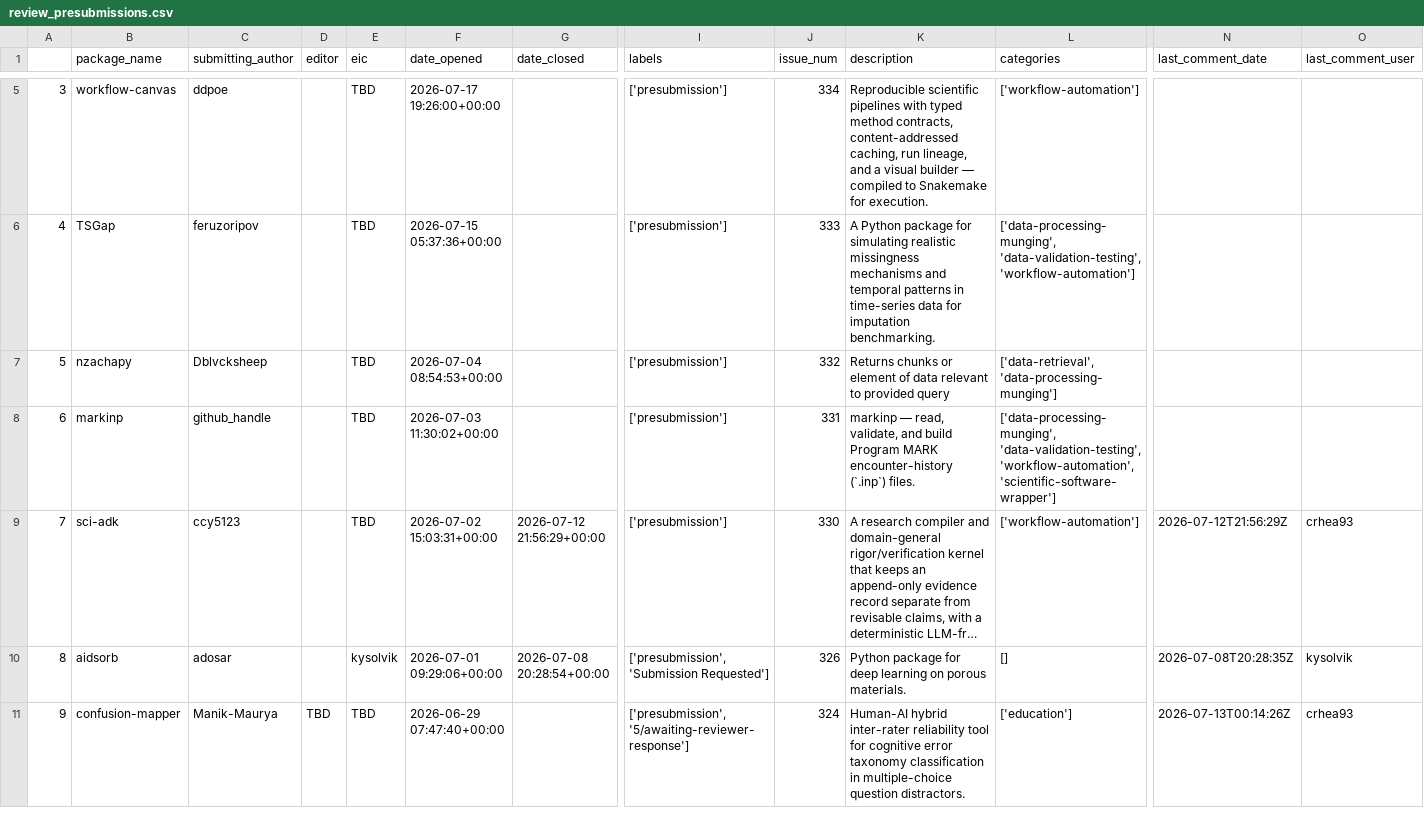
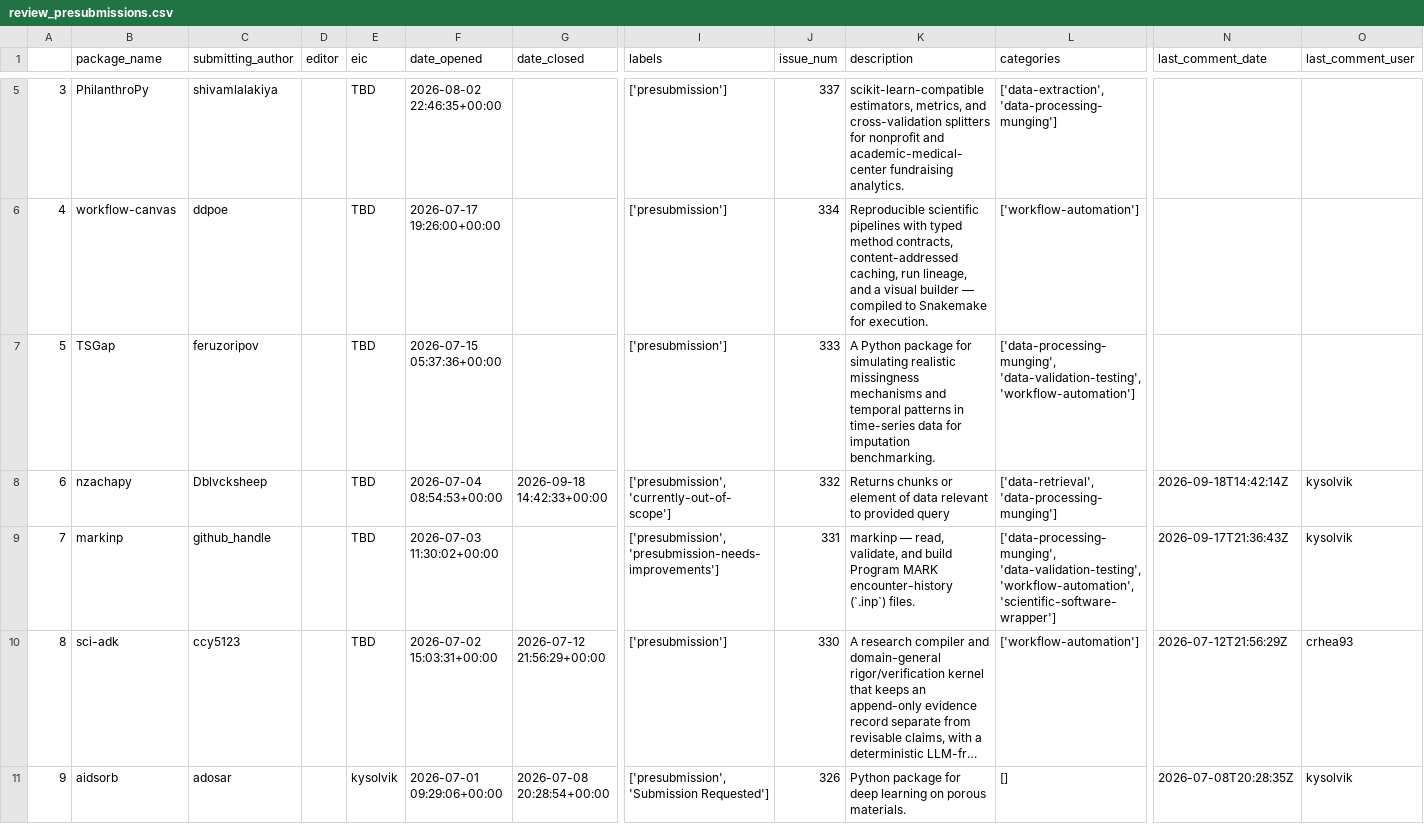
Before and after one commit to pyOpenSci/metrics, a CSV file: data/review_presubmissions.csv, drawn as a sheet; only a part is shown, gaps mark what is left out; long unchanged cells end in …; removed rows and columns are numbered as before the commit, all else as after; rows hold the shown columns only; the diff covers the shown part only; the diff names each change by its address in the sheet, - before the commit and + after, or states it on an @@ line.

```diff
--- a/data/review_presubmissions.csv
+++ b/data/review_presubmissions.csv
-B5 (package_name): workflow-canvas
+B5 (package_name): PhilanthroPy
-C5 (submitting_author): ddpoe
+C5 (submitting_author): shivamlalakiya
-F5 (date_opened): 2026-07-17 19:26:00+00:00
+F5 (date_opened): 2026-08-02 22:46:35+00:00
-J5 (issue_num): 334
+J5 (issue_num): 337
-K5 (description): Reproducible scientific pipelines with typed method contracts, content-addressed caching, run lineage, and a visual builder — compiled to Snakemake for execution.
+K5 (description): scikit-learn-compatible estimators, metrics, and cross-validation splitters for nonprofit and academic-medical-center fundraising analytics.
-L5 (categories): ['workflow-automation']
+L5 (categories): ['data-extraction', 'data-processing-munging']
-B6 (package_name): TSGap
+B6 (package_name): workflow-canvas
-C6 (submitting_author): feruzoripov
+C6 (submitting_author): ddpoe
-F6 (date_opened): 2026-07-15 05:37:36+00:00
+F6 (date_opened): 2026-07-17 19:26:00+00:00
-J6 (issue_num): 333
+J6 (issue_num): 334
-K6 (description): A Python package for simulating realistic missingness mechanisms and temporal patterns in time-series data for imputation benchmarking.
+K6 (description): Reproducible scientific pipelines with typed method contracts, content-addressed caching, run lineage, and a visual builder — compiled to Snakemake for execution.
-L6 (categories): ['data-processing-munging', 'data-validation-testing', 'workflow-automation']
+L6 (categories): ['workflow-automation']
-B7 (package_name): nzachapy
+B7 (package_name): TSGap
-C7 (submitting_author): Dblvcksheep
+C7 (submitting_author): feruzoripov
-F7 (date_opened): 2026-07-04 08:54:53+00:00
+F7 (date_opened): 2026-07-15 05:37:36+00:00
-J7 (issue_num): 332
+J7 (issue_num): 333
-K7 (description): Returns chunks or element of data relevant to provided query
+K7 (description): A Python package for simulating realistic missingness mechanisms and temporal patterns in time-series data for imputation benchmarking.
-L7 (categories): ['data-retrieval', 'data-processing-munging']
+L7 (categories): ['data-processing-munging', 'data-validation-testing', 'workflow-automation']
-B8 (package_name): markinp
+B8 (package_name): nzachapy
-C8 (submitting_author): github_handle
+C8 (submitting_author): Dblvcksheep
-F8 (date_opened): 2026-07-03 11:30:02+00:00
+F8 (date_opened): 2026-07-04 08:54:53+00:00
-G8 (date_closed): (empty)
+G8 (date_closed): 2026-09-18 14:42:33+00:00
-I8 (labels): ['presubmission']
+I8 (labels): ['presubmission', 'currently-out-of-scope']
-J8 (issue_num): 331
+J8 (issue_num): 332
-K8 (description): markinp — read, validate, and build Program MARK encounter-history (`.inp`) files.
+K8 (description): Returns chunks or element of data relevant to provided query
-L8 (categories): ['data-processing-munging', 'data-validation-testing', 'workflow-automation', 'scientific-software-wrapper']
+L8 (categories): ['data-retrieval', 'data-processing-munging']
-N8 (last_comment_date): (empty)
+N8 (last_comment_date): 2026-09-18T14:42:14Z
-O8 (last_comment_user): (empty)
+O8 (last_comment_user): kysolvik
+row 9: 7 | markinp | github_handle |  | TBD | 2026-07-03 11:30:02+00:00 |  | ['presubmission', 'presubmission-needs-improvements'] | 331 | markinp — read, validate, and build Program MARK encounter-history (`.inp`) files. | ['data-processing-munging', 'data-validation-testing', 'workflow-automation', 'scientific-software-wrapper'] | 2026-09-17T21:36:43Z | kysolvik
-A10: 7
+A10: 8
-A11: 8
+A11: 9
-row 11: 9 | confusion-mapper | Manik-Maurya | TBD | TBD | 2026-06-29 07:47:40+00:00 |  | ['presubmission', '5/awaiting-reviewer-response'] | 324 | Human-AI hybrid inter-rater reliability tool for cognitive error taxonomy classification in multiple-choice question distractors. | ['education'] | 2026-07-13T00:14:26Z | crhea93
```
Also changed, not shown: 38 edited cells elsewhere in this file, data/review_submissions.csv, 5 other files.
